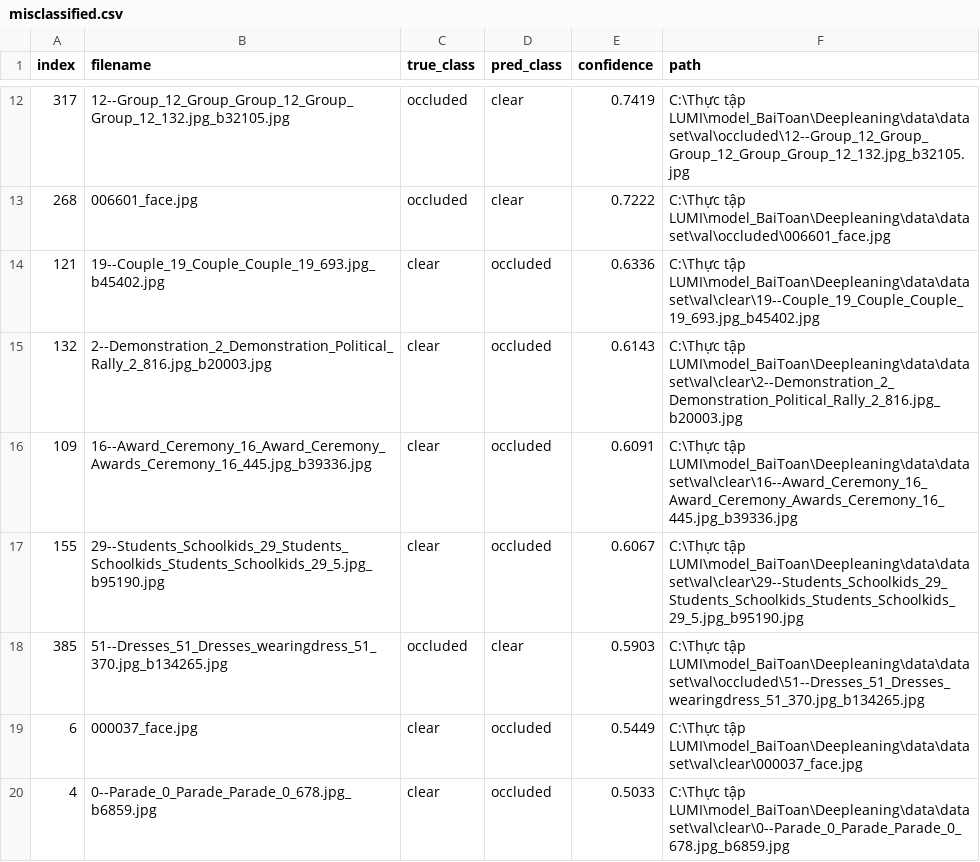
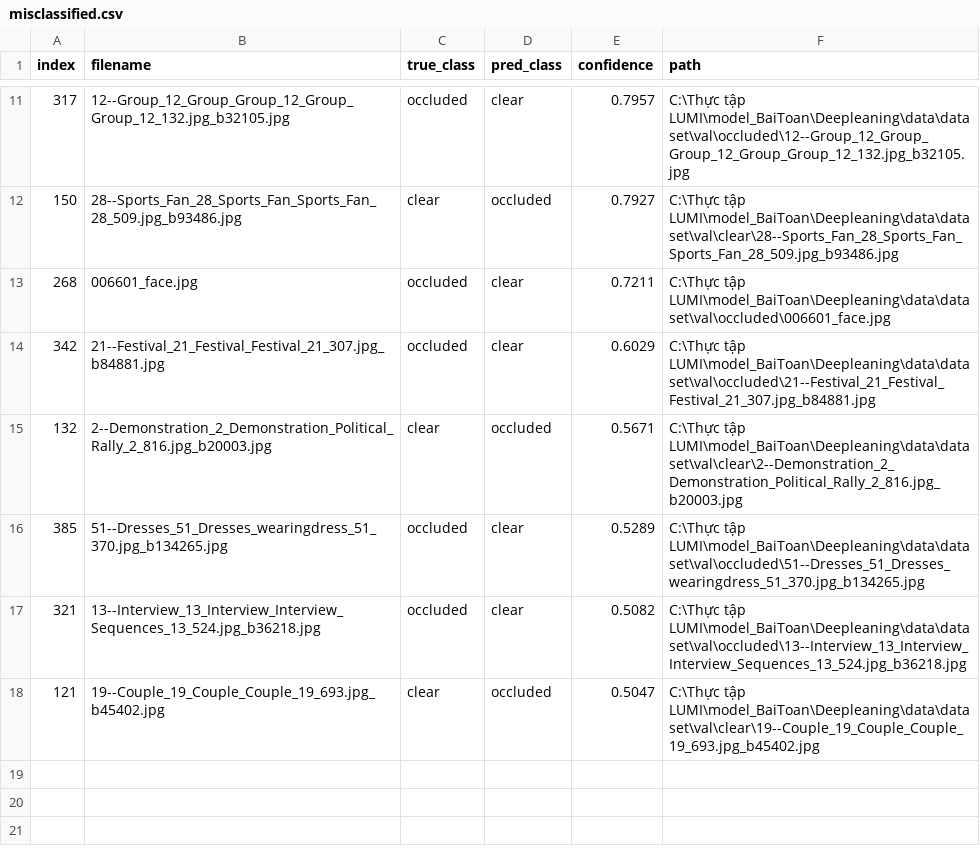
Before and after one commit to nhathung2006/face_occlusion_mobilenetv2.35, a CSV file: outputs/eval_val/misclassified.csv, drawn as a sheet; only a part is shown, gaps mark what is left out; the diff covers the shown part only.

```diff
--- a/outputs/eval_val/misclassified.csv
+++ b/outputs/eval_val/misclassified.csv
@@ -12,9 +11,8 @@ index,filename,true_class,pred_class,confidence,path
-317,12--Group_12_Group_Group_12_Group_Group_12_132.jpg_b32105.jpg,occluded,clear,0.7419,C:\Thực tập LUMI\model_BaiToan\Deepleaning\data\dataset\val\occluded\12--Group_12_Group_Group_12_Group_Group_12_132.jpg_b32105.jpg
-268,006601_face.jpg,occluded,clear,0.7222,C:\Thực tập LUMI\model_BaiToan\Deepleaning\data\dataset\val\occluded\006601_face.jpg
-121,19--Couple_19_Couple_Couple_19_693.jpg_b45402.jpg,clear,occluded,0.6336,C:\Thực tập LUMI\model_BaiToan\Deepleaning\data\dataset\val\clear\19--Couple_19_Couple_Couple_19_693.jpg_b45402.jpg
-132,2--Demonstration_2_Demonstration_Political_Rally_2_816.jpg_b20003.jpg,clear,occluded,0.6143,C:\Thực tập LUMI\model_BaiToan\Deepleaning\data\dataset\val\clear\2--Demonstration_2_Demonstration_Political_Rally_2_816.jpg_b20003.jpg
-109,16--Award_Ceremony_16_Award_Ceremony_Awards_Ceremony_16_445.jpg_b39336.jpg,clear,occluded,0.6091,C:\Thực tập LUMI\model_BaiToan\Deepleaning\data\dataset\val\clear\16--Award_Ceremony_16_Award_Ceremony_Awards_Ceremony_16_445.jpg_b39336.jpg
-155,29--Students_Schoolkids_29_Students_Schoolkids_Students_Schoolkids_29_5.jpg_b95190.jpg,clear,occluded,0.6067,C:\Thực tập LUMI\model_BaiToan\Deepleaning\data\dataset\val\clear\29--Students_Schoolkids_29_Students_Schoolkids_Students_Schoolkids_29_5.jpg_b95190.jpg
-385,51--Dresses_51_Dresses_wearingdress_51_370.jpg_b134265.jpg,occluded,clear,0.5903,C:\Thực tập LUMI\model_BaiToan\Deepleaning\data\dataset\val\occluded\51--Dresses_51_Dresses_wearingdress_51_370.jpg_b134265.jpg
-6,000037_face.jpg,clear,occluded,0.5449,C:\Thực tập LUMI\model_BaiToan\Deepleaning\data\dataset\val\clear\000037_face.jpg
-4,0--Parade_0_Parade_Parade_0_678.jpg_b6859.jpg,clear,occluded,0.5033,C:\Thực tập LUMI\model_BaiToan\Deepleaning\data\dataset\val\clear\0--Parade_0_Parade_Parade_0_678.jpg_b6859.jpg
+317,12--Group_12_Group_Group_12_Group_Group_12_132.jpg_b32105.jpg,occluded,clear,0.7957,C:\Thực tập LUMI\model_BaiToan\Deepleaning\data\dataset\val\occluded\12--Group_12_Group_Group_12_Group_Group_12_132.jpg_b32105.jpg
+150,28--Sports_Fan_28_Sports_Fan_Sports_Fan_28_509.jpg_b93486.jpg,clear,occluded,0.7927,C:\Thực tập LUMI\model_BaiToan\Deepleaning\data\dataset\val\clear\28--Sports_Fan_28_Sports_Fan_Sports_Fan_28_509.jpg_b93486.jpg
+268,006601_face.jpg,occluded,clear,0.7211,C:\Thực tập LUMI\model_BaiToan\Deepleaning\data\dataset\val\occluded\006601_face.jpg
+342,21--Festival_21_Festival_Festival_21_307.jpg_b84881.jpg,occluded,clear,0.6029,C:\Thực tập LUMI\model_BaiToan\Deepleaning\data\dataset\val\occluded\21--Festival_21_Festival_Festival_21_307.jpg_b84881.jpg
+132,2--Demonstration_2_Demonstration_Political_Rally_2_816.jpg_b20003.jpg,clear,occluded,0.5671,C:\Thực tập LUMI\model_BaiToan\Deepleaning\data\dataset\val\clear\2--Demonstration_2_Demonstration_Political_Rally_2_816.jpg_b20003.jpg
+385,51--Dresses_51_Dresses_wearingdress_51_370.jpg_b134265.jpg,occluded,clear,0.5289,C:\Thực tập LUMI\model_BaiToan\Deepleaning\data\dataset\val\occluded\51--Dresses_51_Dresses_wearingdress_51_370.jpg_b134265.jpg
+321,13--Interview_13_Interview_Interview_Sequences_13_524.jpg_b36218.jpg,occluded,clear,0.5082,C:\Thực tập LUMI\model_BaiToan\Deepleaning\data\dataset\val\occluded\13--Interview_13_Interview_Interview_Sequences_13_524.jpg_b36218.jpg
+121,19--Couple_19_Couple_Couple_19_693.jpg_b45402.jpg,clear,occluded,0.5047,C:\Thực tập LUMI\model_BaiToan\Deepleaning\data\dataset\val\clear\19--Couple_19_Couple_Couple_19_693.jpg_b45402.jpg
```
Also changed, not shown: 3 added rows, 4 removed rows and 6 edited cells elsewhere in this file, outputs/history.csv, 7 other files.
